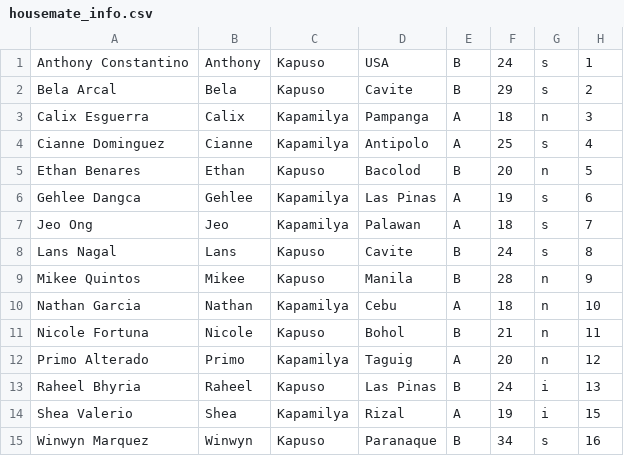
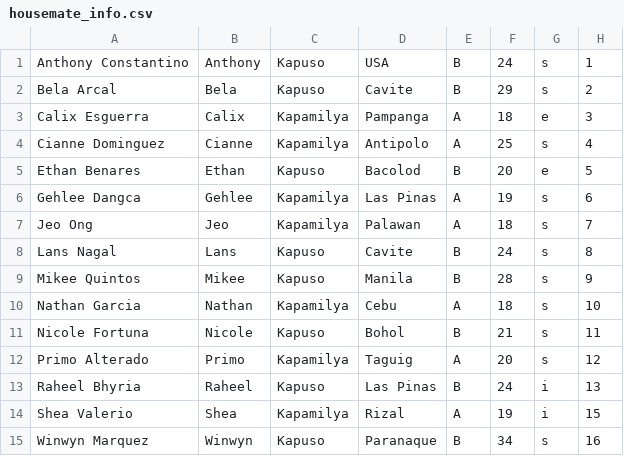
Before and after one commit to PiliXTV/pilixtv.github.io, a CSV file: public/ranker/housemate_info.csv, drawn as a sheet.

```diff
--- a/public/ranker/housemate_info.csv
+++ b/public/ranker/housemate_info.csv
@@ -2,5 +2,5 @@
 "Bela Arcal","Bela","Kapuso","Cavite","B","29","s","2"
-"Calix Esguerra","Calix","Kapamilya","Pampanga","A","18","n","3"
+"Calix Esguerra","Calix","Kapamilya","Pampanga","A","18","e","3"
 "Cianne Dominguez","Cianne","Kapamilya","Antipolo","A","25","s","4"
-"Ethan Benares","Ethan","Kapuso","Bacolod","B","20","n","5"
+"Ethan Benares","Ethan","Kapuso","Bacolod","B","20","e","5"
 "Gehlee Dangca","Gehlee","Kapamilya","Las Pinas","A","19","s","6"
@@ -8,6 +8,6 @@
 "Lans Nagal","Lans","Kapuso","Cavite","B","24","s","8"
-"Mikee Quintos","Mikee","Kapuso","Manila","B","28","n","9"
-"Nathan Garcia","Nathan","Kapamilya","Cebu","A","18","n","10"
-"Nicole Fortuna","Nicole","Kapuso","Bohol","B","21","n","11"
-"Primo Alterado","Primo","Kapamilya","Taguig","A","20","n","12"
+"Mikee Quintos","Mikee","Kapuso","Manila","B","28","s","9"
+"Nathan Garcia","Nathan","Kapamilya","Cebu","A","18","s","10"
+"Nicole Fortuna","Nicole","Kapuso","Bohol","B","21","s","11"
+"Primo Alterado","Primo","Kapamilya","Taguig","A","20","s","12"
 "Raheel Bhyria","Raheel","Kapuso","Las Pinas","B","24","i","13"
```
Also changed, not shown: 5 other files.
